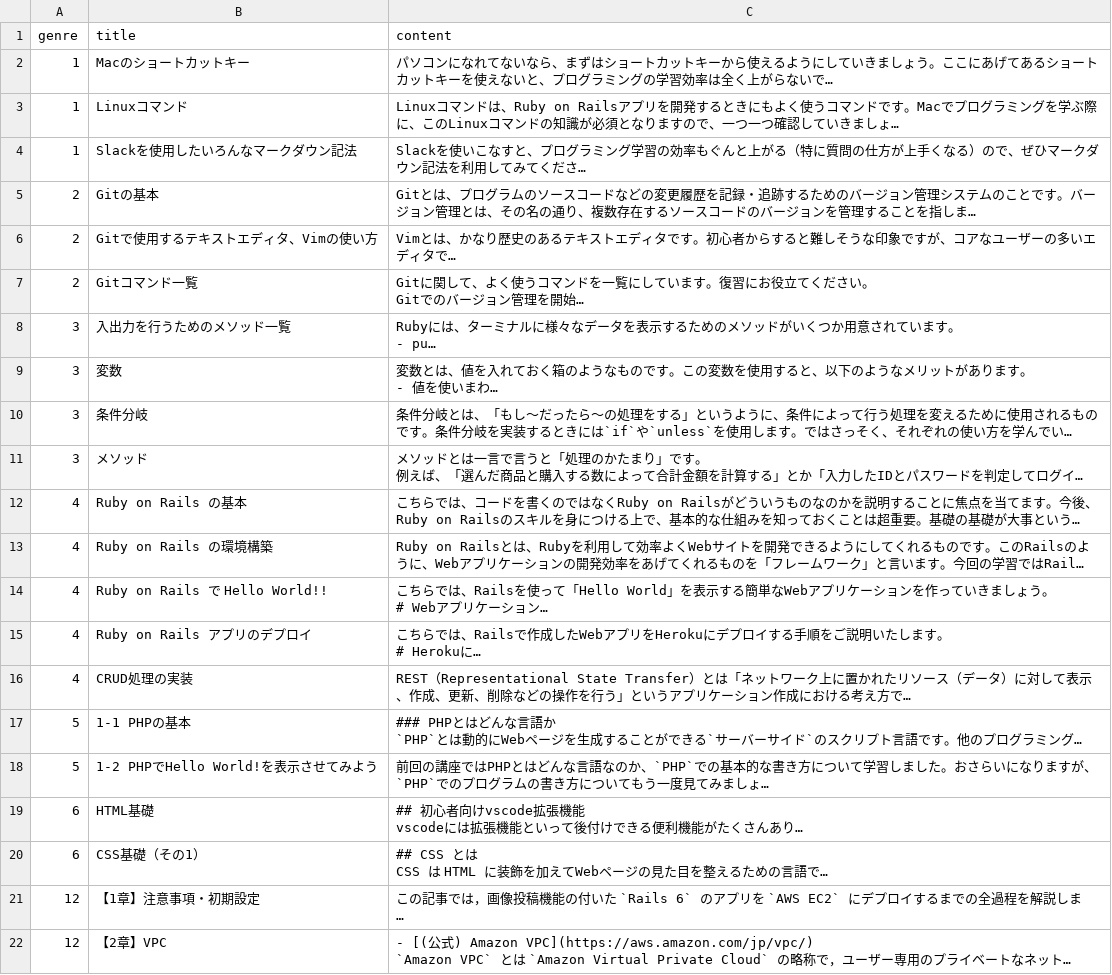
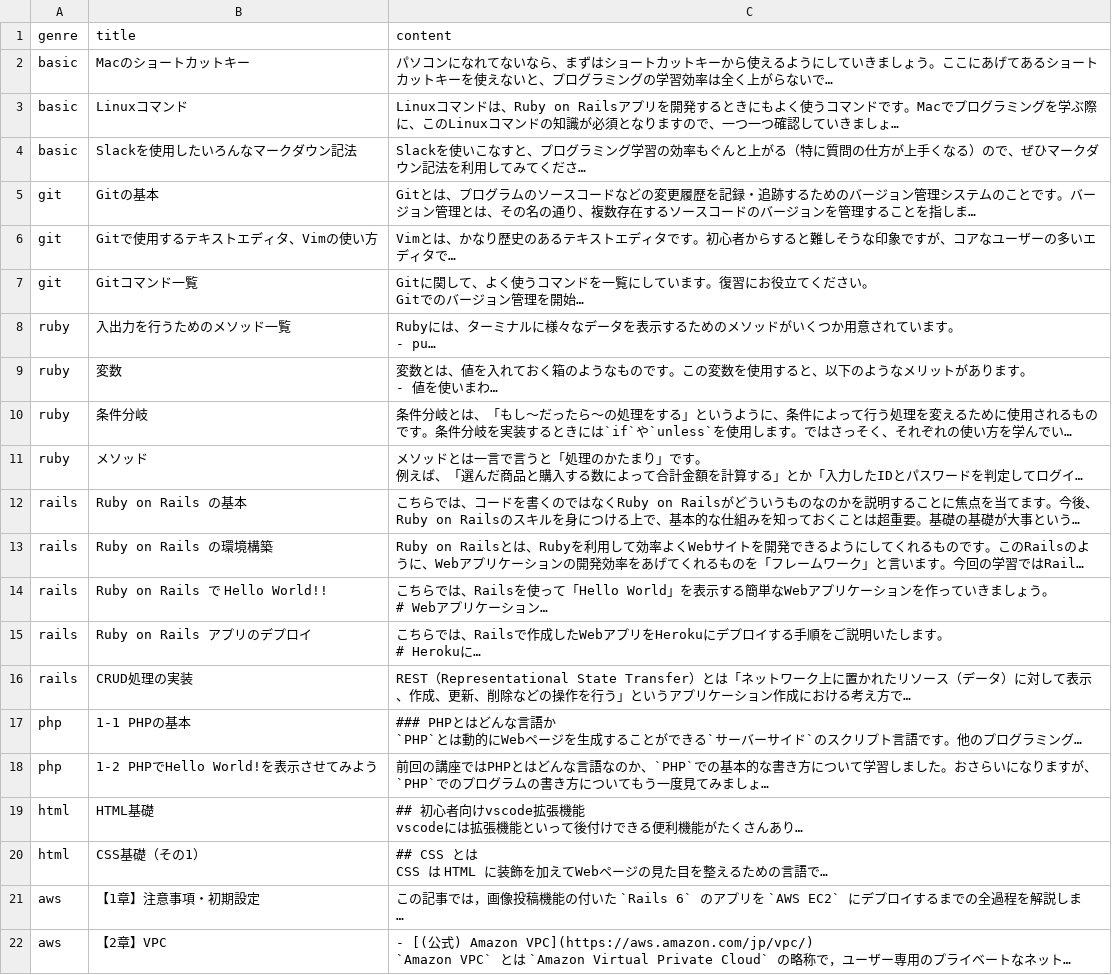
Before and after one commit to yanbaru-expert/team_project_47, a CSV file: db/csv_data/text_data.csv, drawn as a sheet; long unchanged cells end in …; the diff names each change by its address in the sheet, - before the commit and + after, or states it on an @@ line.

Commit message:
csv_data/text_data.csvの変更

```diff
--- a/db/csv_data/text_data.csv
+++ b/db/csv_data/text_data.csv
-A2:A4 (genre): 1
+A2:A4 (genre): basic
-A5:A7 (genre): 2
+A5:A7 (genre): git
-A8:A11 (genre): 3
+A8:A11 (genre): ruby
-A12:A16 (genre): 4
+A12:A16 (genre): rails
-A17:A18 (genre): 5
+A17:A18 (genre): php
-A19:A20 (genre): 6
+A19:A20 (genre): html
-A21:A22 (genre): 12
+A21:A22 (genre): aws
```
Also changed, not shown: 1 other file.
